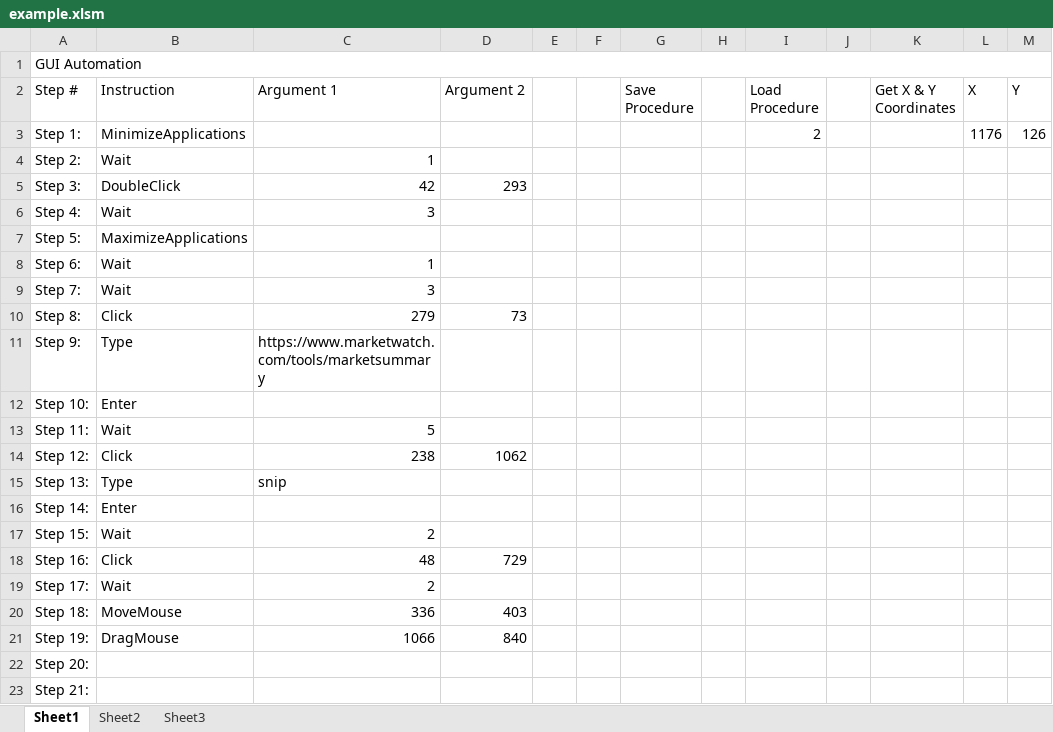
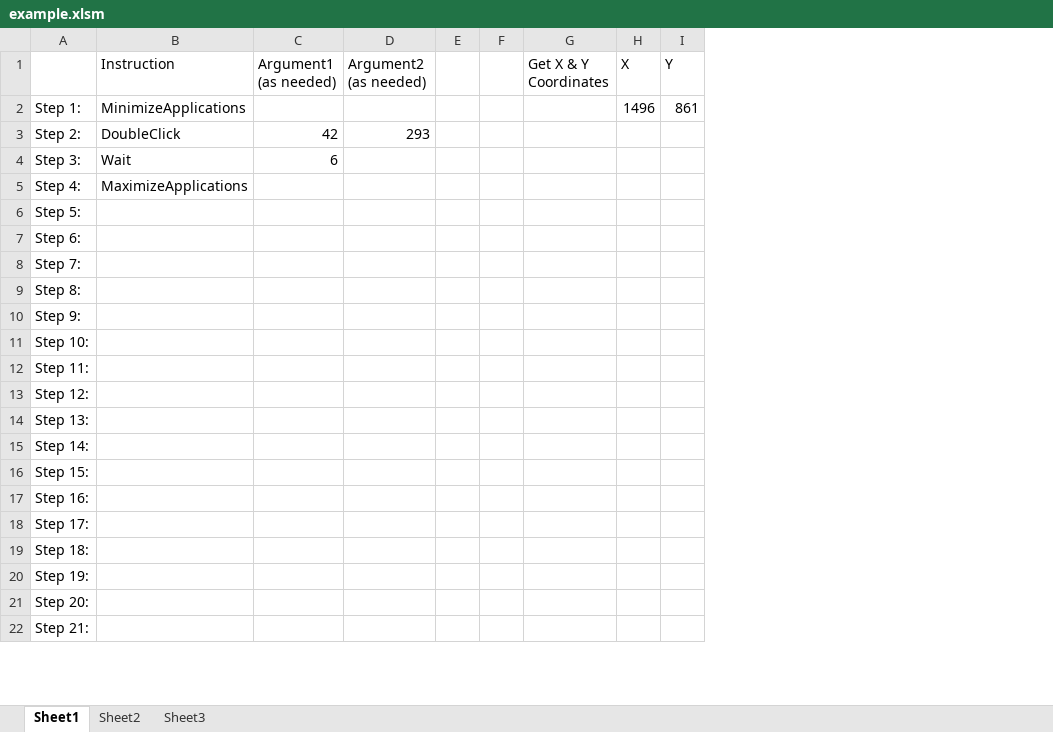
Before and after one commit to CS3398-Vulcans-Starfleet/CS3398-Vulcans-S2020, an Excel workbook: example.xlsm, sheet Sheet1, drawn as a sheet; only a part is shown; values as stored, in another font and other column widths than the file's, no cell formats; charts and pictures not drawn; removed rows and columns are numbered as before the commit, all else as after; rows hold the shown columns only; ↵ is a line break in a cell; the diff covers the shown part only; the diff names each change by its address in the sheet, - before the commit and + after, or states it on an @@ line.

```diff
--- a/example.xlsm (sheet Sheet1)
+++ b/example.xlsm (sheet Sheet1)
-column C (Argument 1), rows 4-21: 1 | 42 | 3 |  | 1 | 3 | 279 | https://www.marketwatch.com/tools/marketsummary |  | 5 | 238 | snip |  | 2 | 48 | 2 | 336 | 1066
+column C (Argument1 (as needed)), rows 3-4: 42 | 6
-column G (Save Procedure), empty
-column H, empty
-column I (Load Procedure), row 3: 2
-column J, empty
-row 1: GUI Automation
-A1: Step #
+A1: (empty)
-D1: Argument 2
+D1: Argument2 ↵ (as needed)
-H2 (X): 1176
+H2 (X): 1496
-I2 (Y): 126
+I2 (Y): 861
-B3 (Instruction): Wait
+B3 (Instruction): DoubleClick
-D3 (Argument2 (as needed)): (empty)
+D3 (Argument2 (as needed)): 293
-B4 (Instruction): DoubleClick
+B4 (Instruction): Wait
-D4 (Argument2 (as needed)): 293
+D4 (Argument2 (as needed)): (empty)
-B5 (Instruction): Wait
+B5 (Instruction): MaximizeApplications
-B6 (Instruction): MaximizeApplications
+B6 (Instruction): (empty)
-B7:B8 (Instruction): Wait
+B7:B8 (Instruction): (empty)
-B9 (Instruction): Click
+B9 (Instruction): (empty)
-D9 (Argument2 (as needed)): 73
+D9 (Argument2 (as needed)): (empty)
-B10 (Instruction): Type
+B10 (Instruction): (empty)
-B11 (Instruction): Enter
+B11 (Instruction): (empty)
-B12 (Instruction): Wait
+B12 (Instruction): (empty)
-B13 (Instruction): Click
+B13 (Instruction): (empty)
-D13 (Argument2 (as needed)): 1062
+D13 (Argument2 (as needed)): (empty)
-B14 (Instruction): Type
+B14 (Instruction): (empty)
-B15 (Instruction): Enter
+B15 (Instruction): (empty)
-B16 (Instruction): Wait
+B16 (Instruction): (empty)
-B17 (Instruction): Click
+B17 (Instruction): (empty)
-D17 (Argument2 (as needed)): 729
+D17 (Argument2 (as needed)): (empty)
-B18 (Instruction): Wait
+B18 (Instruction): (empty)
-B19 (Instruction): MoveMouse
+B19 (Instruction): (empty)
-D19 (Argument2 (as needed)): 403
+D19 (Argument2 (as needed)): (empty)
-B20 (Instruction): DragMouse
+B20 (Instruction): (empty)
-D20 (Argument2 (as needed)): 840
+D20 (Argument2 (as needed)): (empty)
```
Also changed, not shown: 1 removed row elsewhere in this sheet, sheet Sheet3, sheet Sheet2, cell formats, charts or pictures, 18 other files.
